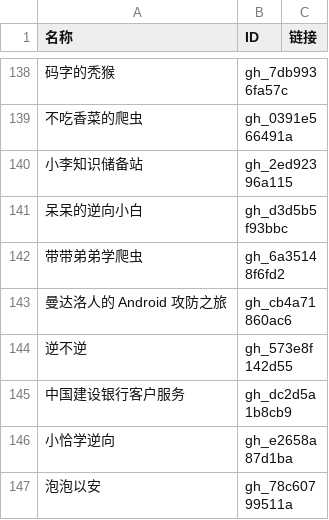
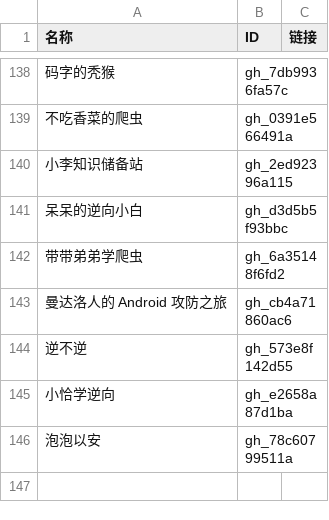
Before and after one commit to kanadeblisst00/high-quality-biz, a CSV file: 公众号列表.csv, drawn as a sheet; only a part is shown, gaps mark what is left out; the diff names each change by its address in the sheet, - before the commit and + after, or states it on an @@ line.

```diff
--- a/公众号列表.csv
+++ b/公众号列表.csv
-row 145: 中国建设银行客户服务 | gh_dc2d5a1b8cb9
```
Also changed, not shown: 3 other files.
